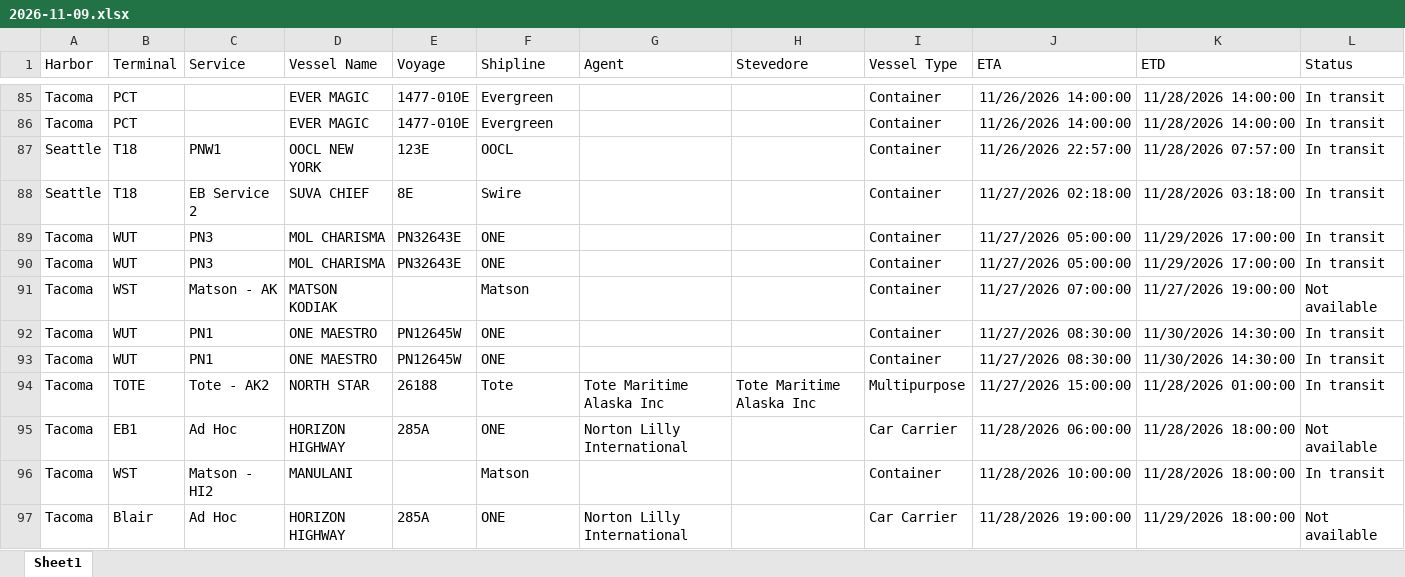
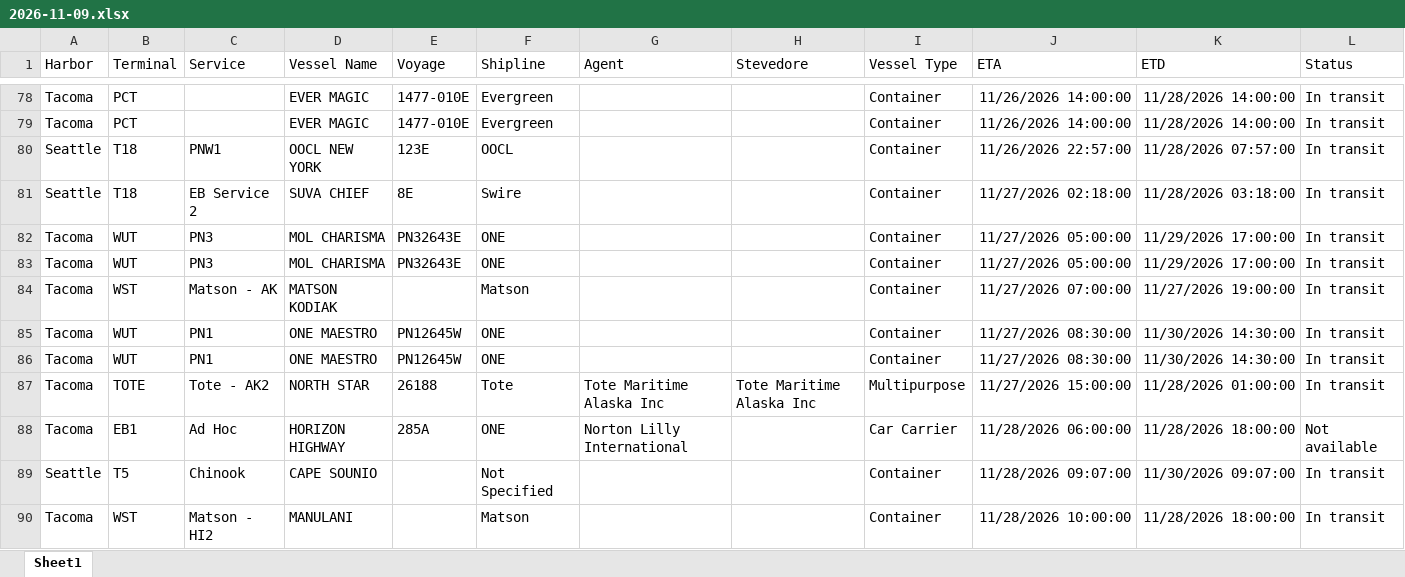
Before and after one commit to TheJoe1990/Ilwu, an Excel workbook: data/vessels/2026-11-09.xlsx, sheet Sheet1, drawn as a sheet; only a part is shown, gaps mark what is left out; the shorter side is filled out with more unchanged rows; values as stored, in another font and other column widths than the file's, no borders; table styles not drawn; addresses are those after the commit; the diff covers the shown part only; the diff names each change by its address in the sheet, - before the commit and + after, or states it on an @@ line.

```diff
--- a/data/vessels/2026-11-09.xlsx (sheet Sheet1)
+++ b/data/vessels/2026-11-09.xlsx (sheet Sheet1)
-L84 (Status): Not available
+L84 (Status): In transit
+row 89: Seattle | T5 | Chinook | CAPE SOUNIO |  | Not Specified |  |  | Container | 11/28/2026 09:07:00 | 11/30/2026 09:07:00 | In transit
```
Also changed, not shown: 5 added rows, 11 removed rows, 1 moved row and 11 edited cells elsewhere in this sheet, 5 other files.
